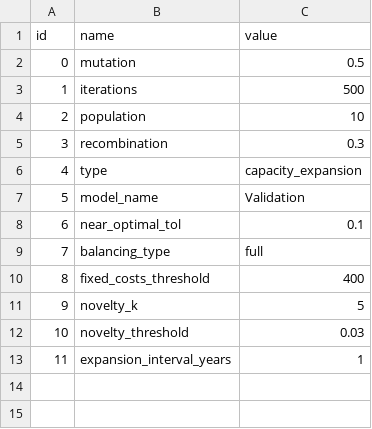
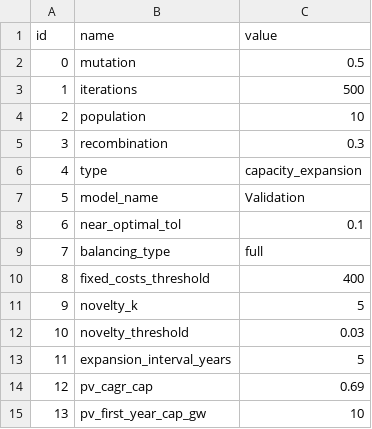
Before and after one commit to ChengChengRE100ANU/FIRM_CE-Indonesia, a CSV file: inputs/config/config.csv, drawn as a sheet.

```diff
--- a/inputs/config/config.csv
+++ b/inputs/config/config.csv
@@ -12,2 +12,4 @@ id,name,value
 10,novelty_threshold,0.03
-11,expansion_interval_years,1
+11,expansion_interval_years,5
+12,pv_cagr_cap,0.69
+13,pv_first_year_cap_gw,10
```
Also changed, not shown: inputs/config/scenarios.csv, 12 other files.
